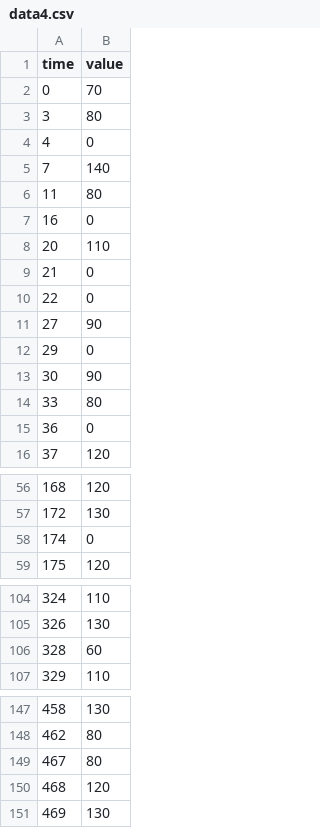
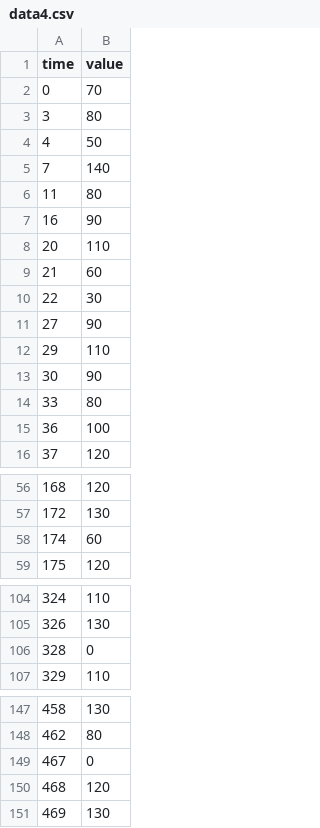
Before and after one commit to myfriendkang/Lost_Nebula_Server, a CSV file: public/data/data4.csv, drawn as a sheet; only a part is shown, gaps mark what is left out.

Commit message:
Updated database for Biomass. It won't explode very frequently anymore.

```diff
--- a/public/data/data4.csv
+++ b/public/data/data4.csv
@@ -3,14 +3,14 @@ time,value
 3,80
-4,0
+4,50
 7,140
 11,80
-16,0
+16,90
 20,110
-21,0
-22,0
+21,60
+22,30
 27,90
-29,0
+29,110
 30,90
 33,80
-36,0
+36,100
 37,120
@@ -57,3 +57,3 @@ time,value
 172,130
-174,0
+174,60
 175,120
@@ -105,3 +105,3 @@ time,value
 326,130
-328,60
+328,0
 329,110
@@ -148,3 +148,3 @@ time,value
 462,80
-467,80
+467,0
 468,120
```
